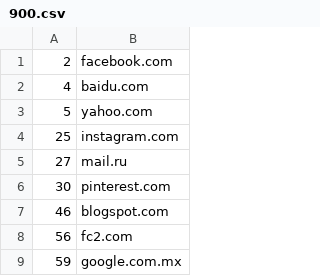
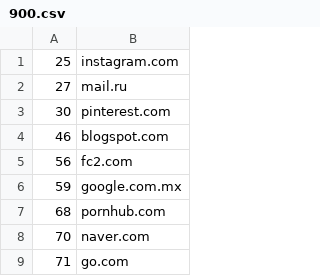
Before and after one commit to lxw0109/ChinaRelatedInAlexaTop1000, a CSV file: top500Chinese/900.csv, drawn as a sheet; only a part is shown; the shorter side is filled out with more unchanged rows; the diff names each change by its address in the sheet, - before the commit and + after, or states it on an @@ line.

```diff
--- a/top500Chinese/900.csv
+++ b/top500Chinese/900.csv
-row 1: 2 | facebook.com
-row 2: 4 | baidu.com
-row 3: 5 | yahoo.com
```
Also changed, not shown: top500Chinese/resultChen1.csv, 3 other files.
